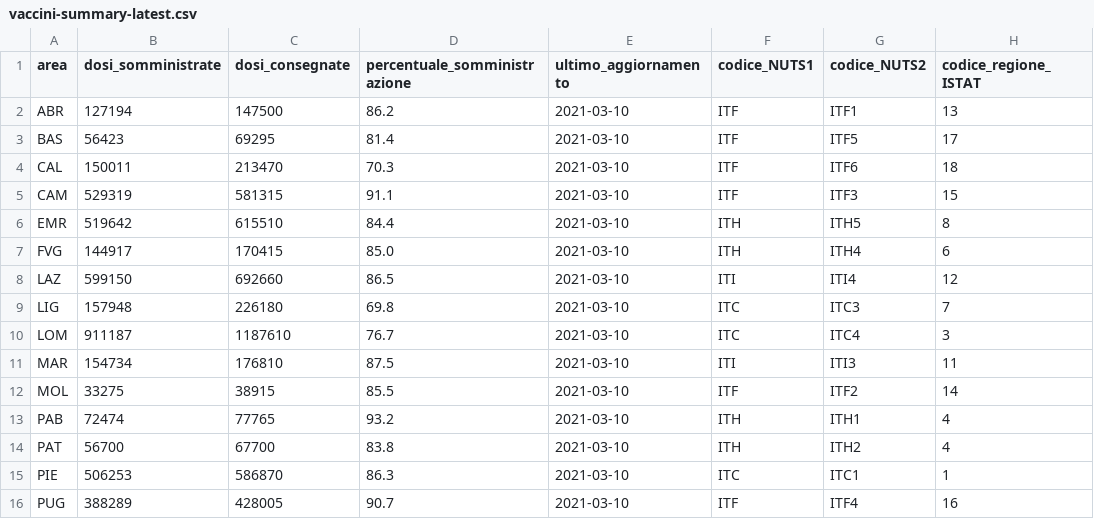
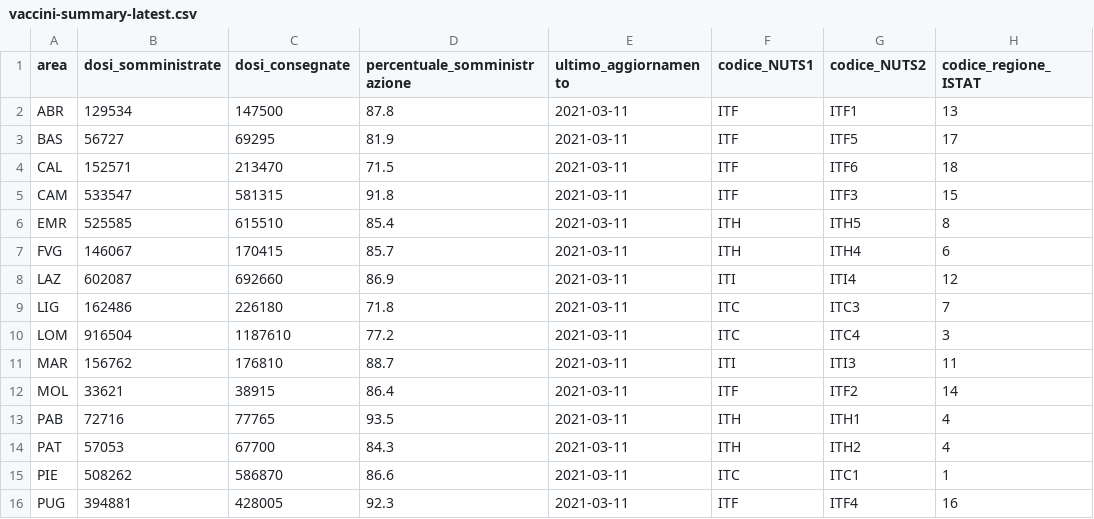
Before and after one commit to italia/covid19-opendata-vaccini, a CSV file: dati/vaccini-summary-latest.csv, drawn as a sheet; only a part is shown; the diff covers the shown part only; the diff names each change by its address in the sheet, - before the commit and + after, or states it on an @@ line.

```diff
--- a/dati/vaccini-summary-latest.csv
+++ b/dati/vaccini-summary-latest.csv
-B2 (dosi_somministrate): 127194
+B2 (dosi_somministrate): 129534
-D2 (percentuale_somministrazione): 86.2
+D2 (percentuale_somministrazione): 87.8
-E2:E16 (ultimo_aggiornamento): 2021-03-10
+E2:E16 (ultimo_aggiornamento): 2021-03-11
-B3 (dosi_somministrate): 56423
+B3 (dosi_somministrate): 56727
-D3 (percentuale_somministrazione): 81.4
+D3 (percentuale_somministrazione): 81.9
-B4 (dosi_somministrate): 150011
+B4 (dosi_somministrate): 152571
-D4 (percentuale_somministrazione): 70.3
+D4 (percentuale_somministrazione): 71.5
-B5 (dosi_somministrate): 529319
+B5 (dosi_somministrate): 533547
-D5 (percentuale_somministrazione): 91.1
+D5 (percentuale_somministrazione): 91.8
-B6 (dosi_somministrate): 519642
+B6 (dosi_somministrate): 525585
-D6 (percentuale_somministrazione): 84.4
+D6 (percentuale_somministrazione): 85.4
-B7 (dosi_somministrate): 144917
+B7 (dosi_somministrate): 146067
-D7 (percentuale_somministrazione): 85.0
+D7 (percentuale_somministrazione): 85.7
-B8 (dosi_somministrate): 599150
+B8 (dosi_somministrate): 602087
-D8 (percentuale_somministrazione): 86.5
+D8 (percentuale_somministrazione): 86.9
-B9 (dosi_somministrate): 157948
+B9 (dosi_somministrate): 162486
-D9 (percentuale_somministrazione): 69.8
+D9 (percentuale_somministrazione): 71.8
-B10 (dosi_somministrate): 911187
+B10 (dosi_somministrate): 916504
-D10 (percentuale_somministrazione): 76.7
+D10 (percentuale_somministrazione): 77.2
-B11 (dosi_somministrate): 154734
+B11 (dosi_somministrate): 156762
-D11 (percentuale_somministrazione): 87.5
+D11 (percentuale_somministrazione): 88.7
-B12 (dosi_somministrate): 33275
+B12 (dosi_somministrate): 33621
-D12 (percentuale_somministrazione): 85.5
+D12 (percentuale_somministrazione): 86.4
-B13 (dosi_somministrate): 72474
+B13 (dosi_somministrate): 72716
-D13 (percentuale_somministrazione): 93.2
+D13 (percentuale_somministrazione): 93.5
-B14 (dosi_somministrate): 56700
+B14 (dosi_somministrate): 57053
-D14 (percentuale_somministrazione): 83.8
+D14 (percentuale_somministrazione): 84.3
-B15 (dosi_somministrate): 506253
+B15 (dosi_somministrate): 508262
-D15 (percentuale_somministrazione): 86.3
+D15 (percentuale_somministrazione): 86.6
-B16 (dosi_somministrate): 388289
+B16 (dosi_somministrate): 394881
-D16 (percentuale_somministrazione): 90.7
+D16 (percentuale_somministrazione): 92.3
```
Also changed, not shown: 18 edited cells elsewhere in this file, dati/anagrafica-vaccini-summary-latest.csv, dati/punti-somministrazione-tipologia.csv, 8 other files.
